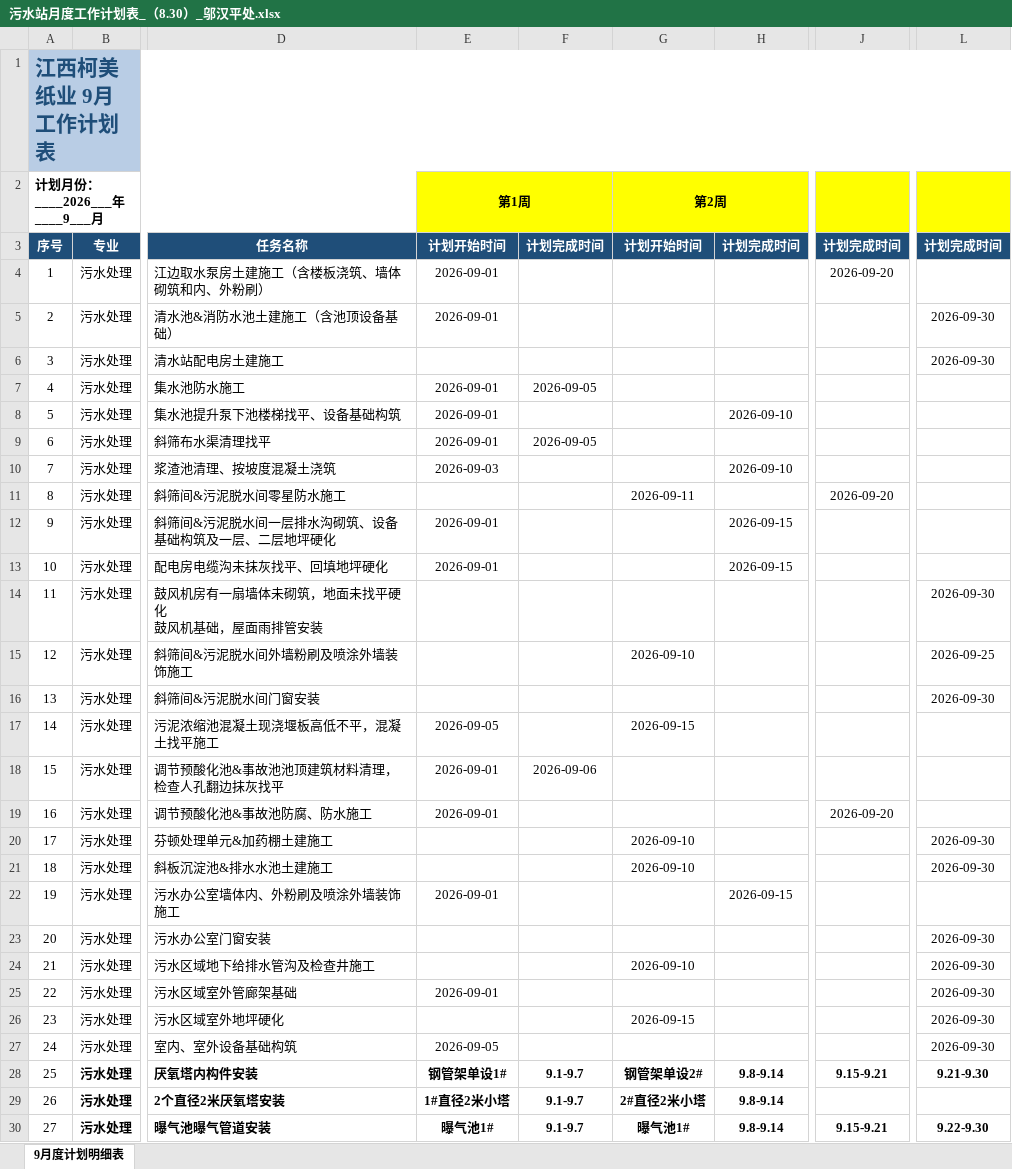
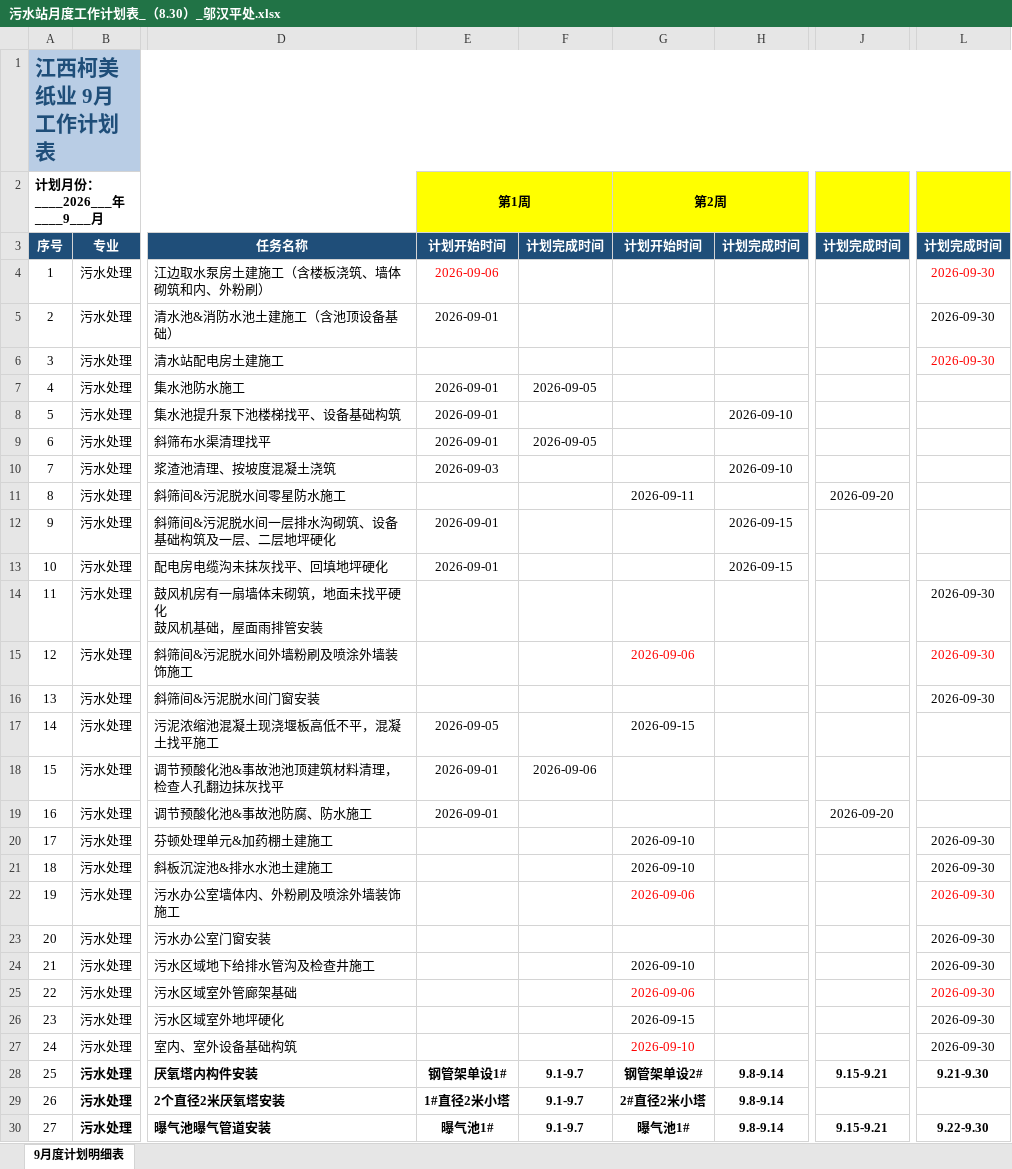
Before and after one commit to annypay/kemeizhiye, an Excel workbook: 01-进度计划/月度计划表/2026.09/污水站月度工作计划表_（8.30）_邬汉平处.xlsx, sheet 9月度计划明细表, drawn as a sheet; only a part is shown, gaps mark what is left out; values as stored, in another font and other column widths than the file's, no borders; conditional formats not drawn; the diff names each change by its address in the sheet, - before the commit and + after, or states it on an @@ line.

```diff
--- a/01-进度计划/月度计划表/2026.09/污水站月度工作计划表_（8.30）_邬汉平处.xlsx (sheet 9月度计划明细表)
+++ b/01-进度计划/月度计划表/2026.09/污水站月度工作计划表_（8.30）_邬汉平处.xlsx (sheet 9月度计划明细表)
-E4 (第1周): 2026-09-01
+E4 (第1周): 2026-09-06
-E4 text colour: black
+E4 text colour: #FF0000
-J4: 2026-09-20
+J4: (empty)
-L4: (empty)
+L4: 2026-09-30
-L6 text colour: black
+L6 text colour: #FF0000
-G15 (第2周): 2026-09-10
+G15 (第2周): 2026-09-06
-G15 text colour: black
+G15 text colour: #FF0000
-L15: 2026-09-25
+L15: 2026-09-30
-L15 text colour: black
+L15 text colour: #FF0000
-E22 (第1周): 2026-09-01
+E22 (第1周): (empty)
-G22 (第2周): (empty)
+G22 (第2周): 2026-09-06
-H22: 2026-09-15
+H22: (empty)
-L22: (empty)
+L22: 2026-09-30
-E25 (第1周): 2026-09-01
+E25 (第1周): (empty)
-G25 (第2周): (empty)
+G25 (第2周): 2026-09-06
-L25 text colour: black
+L25 text colour: #FF0000
-E27 (第1周): 2026-09-05
+E27 (第1周): (empty)
-G27 (第2周): (empty)
+G27 (第2周): 2026-09-10
```
Also changed, not shown: 01-进度计划/月度计划表/2026.09/电站9月度工作计划表_王景处.xlsx, 01-进度计划/月度计划表/2026.09/电站污水电气9月度工作计划表_赖永江处.xlsx, 66 other files.
